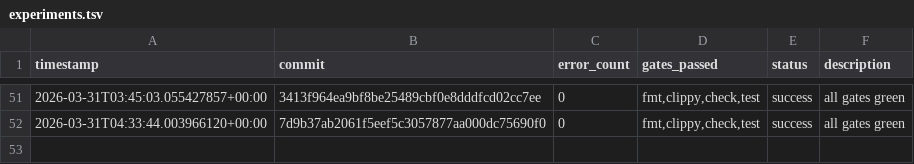
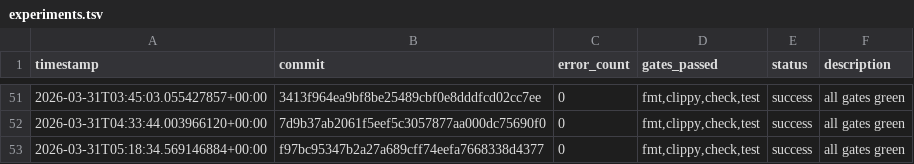
Before and after one commit to TheFermiSea/beefcake-swarm, a TSV file: experiments.tsv, drawn as a sheet; only a part is shown, gaps mark what is left out.

Commit message:
swarm: iteration 1 changes
Executed-By: swarm-ai-proxy

```diff
--- a/experiments.tsv
+++ b/experiments.tsv
@@ -52 +52,2 @@ timestamp	commit	error_count	gates_passed	status	description
 2026-03-31T04:33:44.003966120+00:00	7d9b37ab2061f5eef5c3057877aa000dc75690f0	0	fmt,clippy,check,test	success	all gates green
+2026-03-31T05:18:34.569146884+00:00	f97bc95347b2a27a689cff74eefa7668338d4377	0	fmt,clippy,check,test	success	all gates green
```
